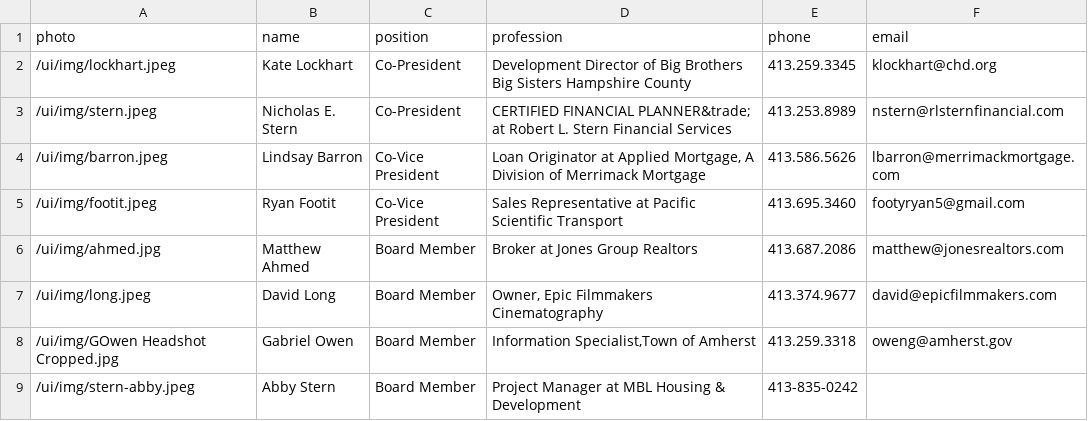
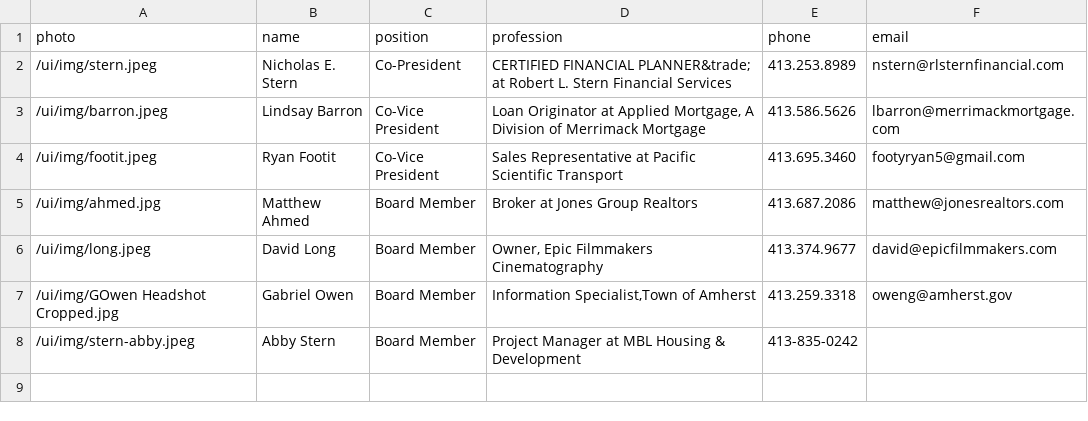
Before and after one commit to clearbold/ayp, a CSV file: _data/exec-committee.csv, drawn as a sheet.

Commit message:
Update exec-committee.csv

```diff
--- a/_data/exec-committee.csv
+++ b/_data/exec-committee.csv
@@ -1,3 +1,2 @@
 "photo","name","position","profession","phone","email"
-"/ui/img/lockhart.jpeg","Kate Lockhart","Co-President","Development Director of Big Brothers Big Sisters Hampshire County","413.259.3345","klockhart@chd.org"
 "/ui/img/stern.jpeg","Nicholas E. Stern","Co-President","CERTIFIED FINANCIAL PLANNER&trade; at Robert L. Stern Financial Services","413.253.8989","nstern@rlsternfinancial.com"
```
